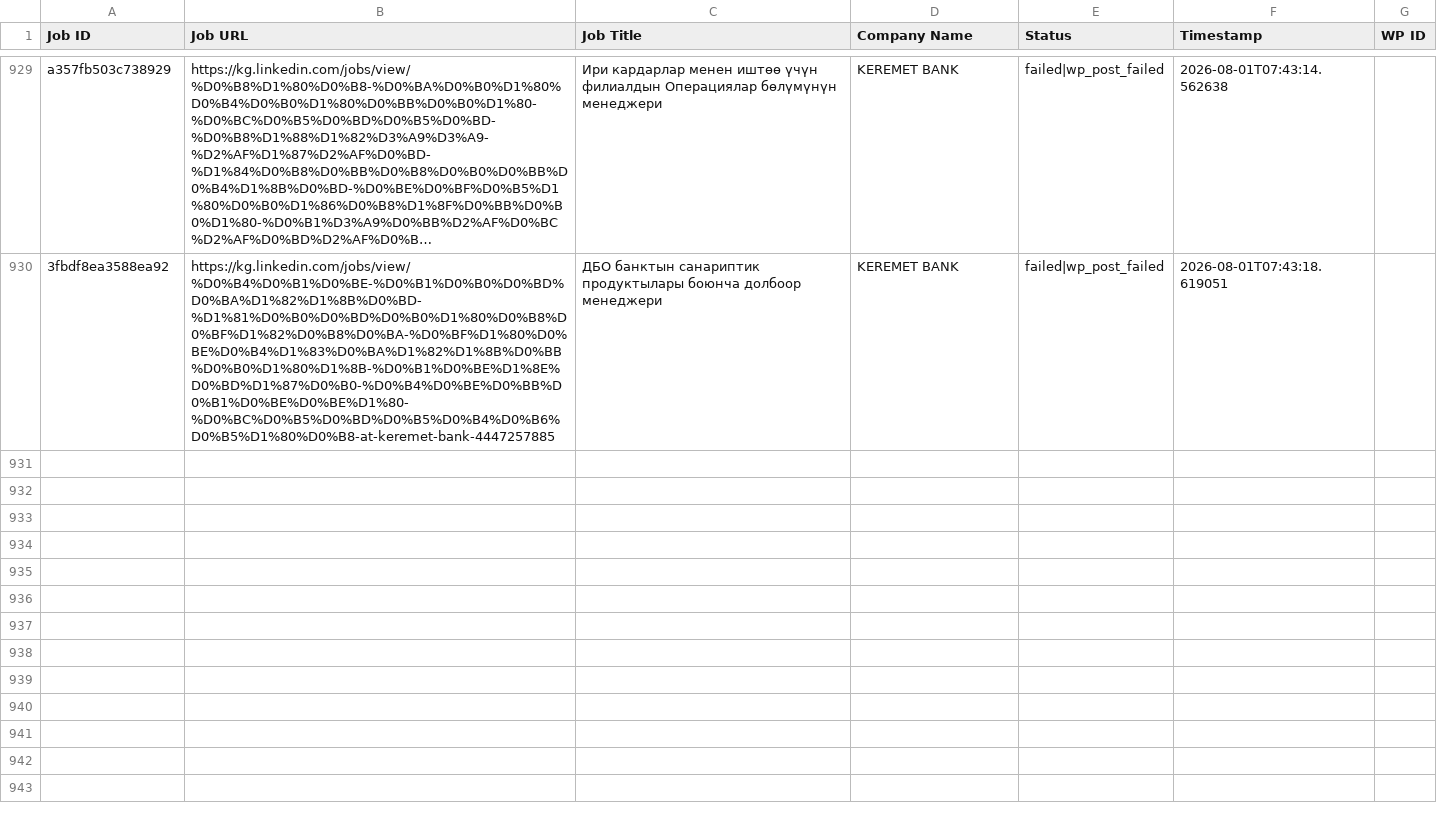
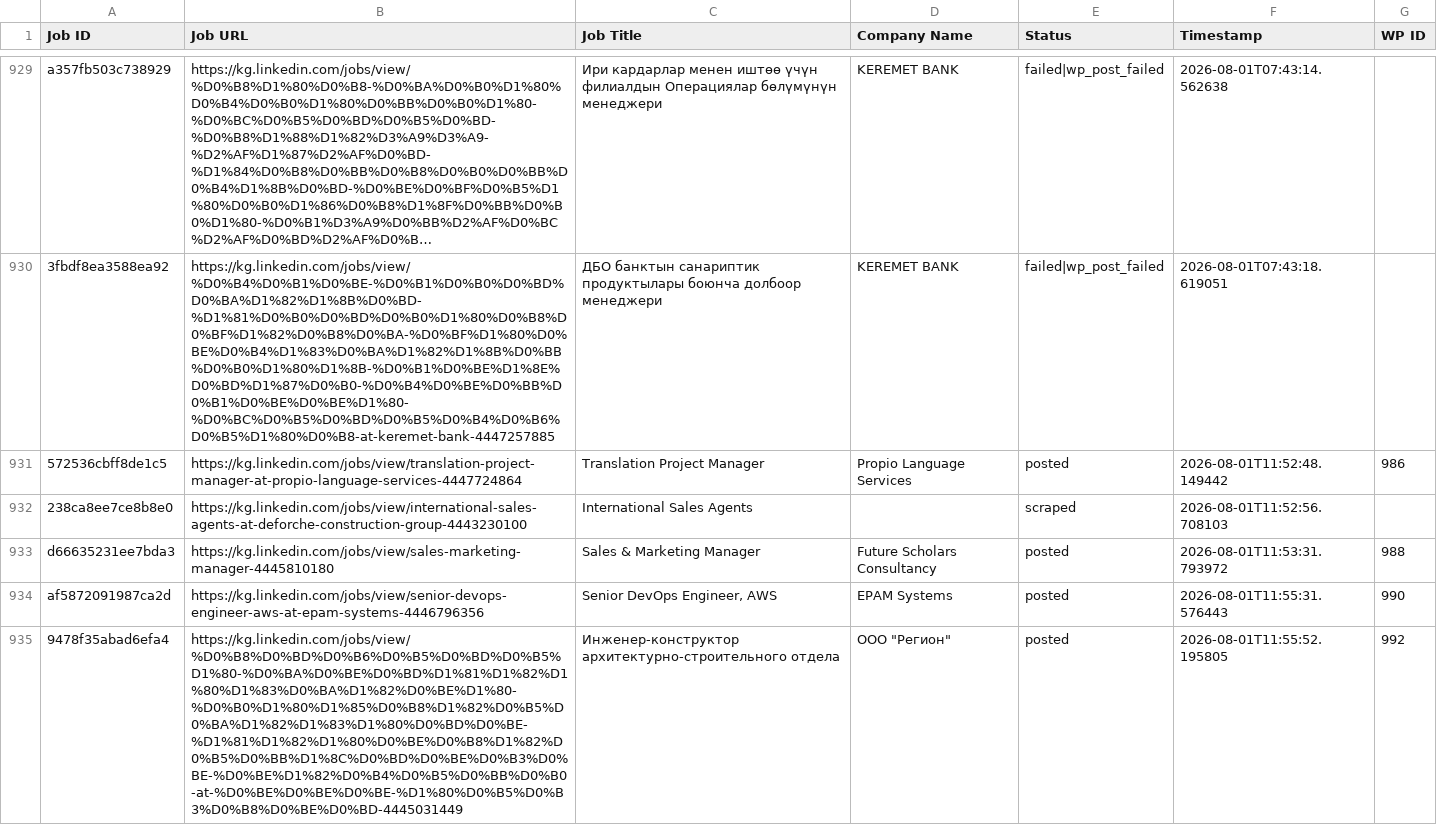
Before and after one commit to innovationinc2000/kg, a CSV file: processed_jobs.csv, drawn as a sheet; only a part is shown, gaps mark what is left out; long unchanged cells end in …; the diff names each change by its address in the sheet, - before the commit and + after, or states it on an @@ line.

```diff
--- a/processed_jobs.csv
+++ b/processed_jobs.csv
+row 931: 572536cbff8de1c5 | https://kg.linkedin.com/jobs/view/translation-project-manager-at-propio-language-services-4447724864 | Translation Project Manager | Propio Language Services | posted | 2026-08-01T11:52:48.149442 | 986
+row 932: 238ca8ee7ce8b8e0 | https://kg.linkedin.com/jobs/view/international-sales-agents-at-deforche-construction-group-4443230100 | International Sales Agents |  | scraped | 2026-08-01T11:52:56.708103
+row 933: d66635231ee7bda3 | https://kg.linkedin.com/jobs/view/sales-marketing-manager-4445810180 | Sales & Marketing Manager | Future Scholars Consultancy | posted | 2026-08-01T11:53:31.793972 | 988
+row 934: af5872091987ca2d | https://kg.linkedin.com/jobs/view/senior-devops-engineer-aws-at-epam-systems-4446796356 | Senior DevOps Engineer, AWS | EPAM Systems | posted | 2026-08-01T11:55:31.576443 | 990
+row 935: 9478f35abad6efa4 | https://kg.linkedin.com/jobs/view/%D0%B8%D0%BD%D0%B6%D0%B5%D0%BD%D0%B5%D1%80-%D0%BA%D0%BE%D0%BD%D1%81%D1%82%D1%80%D1%83%D0%BA%D1%82%D0%BE%D1%80-%D0%B0%D1%80%D1%85%D0%B8%D1%82%D0%B5%D0%BA%D1%82%D1%83%D1%80%D0%BD%D0%BE-%D1%81%D1%82%D1%80%D0%BE%D0%B8%D1%82%D0%B5%D0%BB%D1%8C%D0%BD%D0%BE%D0%B3%D0%BE-%D0%BE%D1%82%D0%B4%D0%B5%D0%BB%D0%B0-at-%D0%BE%D0%BE%D0%BE-%D1%80%D0%B5%D0%B3%D0%B8%D0%BE%D0%BD-4445031449 | Инженер-конструктор архитектурно-строительного отдела | ООО "Регион" | posted | 2026-08-01T11:55:52.195805 | 992
```
